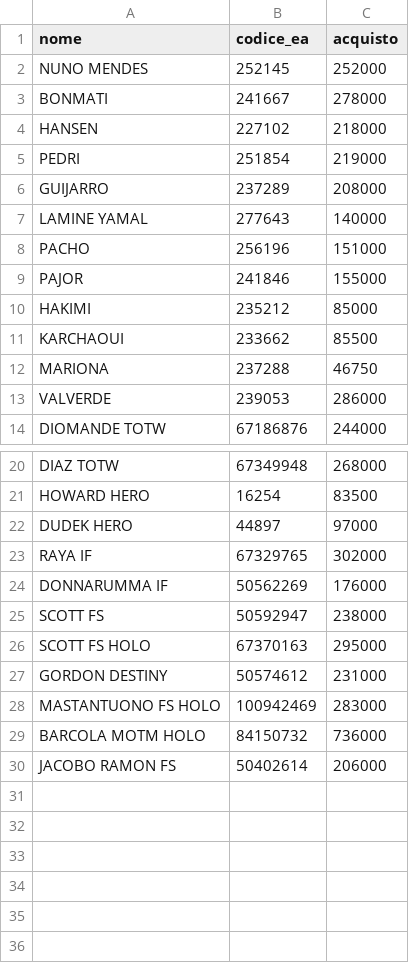
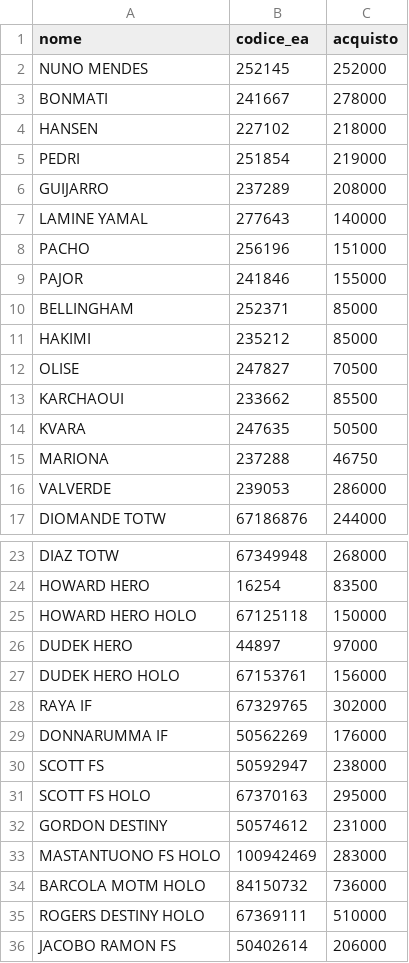
Before and after one commit to peppezappala01-afk/Fifa, a CSV file: filtri/prezzi.csv, drawn as a sheet; only a part is shown, gaps mark what is left out; the diff names each change by its address in the sheet, - before the commit and + after, or states it on an @@ line.

```diff
--- a/filtri/prezzi.csv
+++ b/filtri/prezzi.csv
+row 10: BELLINGHAM | 252371 | 85000
+row 12: OLISE | 247827 | 70500
+row 14: KVARA | 247635 | 50500
+row 25: HOWARD HERO HOLO | 67125118 | 150000
+row 27: DUDEK HERO HOLO | 67153761 | 156000
+row 35: ROGERS DESTINY HOLO | 67369111 | 510000
```
Also changed, not shown: 2 other files.
